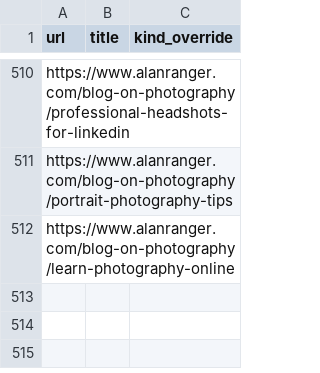
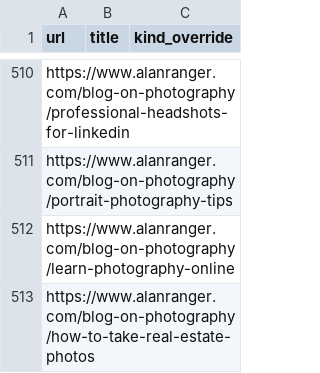
Before and after one commit to alanranger/alan-shared-resources, a CSV file: csv/06-site-urls.csv, drawn as a sheet; only a part is shown, gaps mark what is left out; the diff names each change by its address in the sheet, - before the commit and + after, or states it on an @@ line.

```diff
--- a/csv/06-site-urls.csv
+++ b/csv/06-site-urls.csv
+row 513: https://www.alanranger.com/blog-on-photography/how-to-take-real-estate-photos
```
Also changed, not shown: csv/page segmentation by tier.csv.
